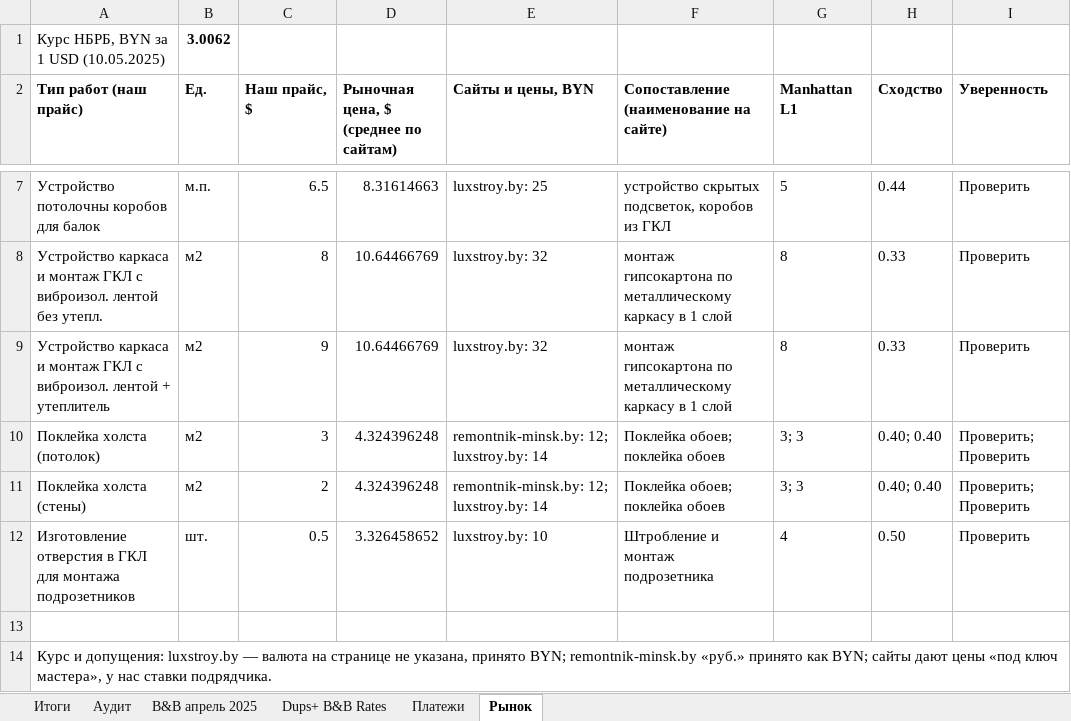
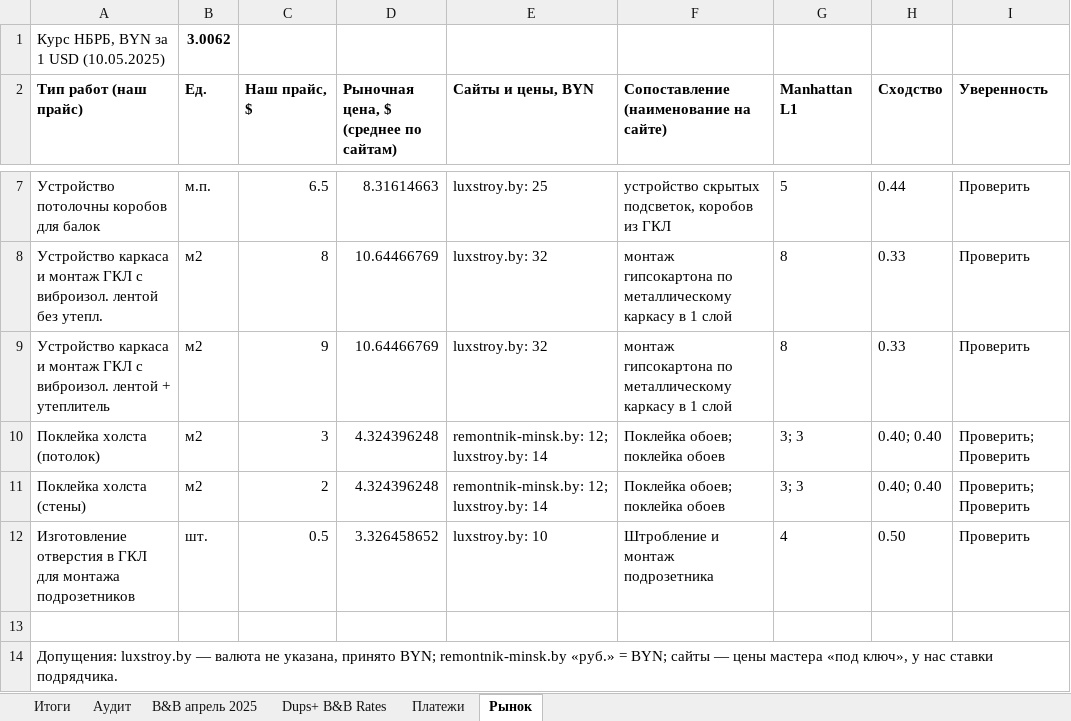
Before and after one commit to yuriyvar/Project, an Excel workbook: Работы B&B 2025 - расчёт.xlsx, sheet Рынок, drawn as a sheet; only a part is shown, gaps mark what is left out; values as stored, in another font and other column widths than the file's, no borders; the diff names each change by its address in the sheet, - before the commit and + after, or states it on an @@ line.

```diff
--- a/Работы B&B 2025 - расчёт.xlsx (sheet Рынок)
+++ b/Работы B&B 2025 - расчёт.xlsx (sheet Рынок)
-A14 (Тип работ (наш прайс)): Курс и допущения: luxstroy.by — валюта на странице не указана, принято BYN; remontnik-minsk.by «руб.» принято как BYN; сайты дают цены «под ключ мастера», у нас…
+A14 (Тип работ (наш прайс)): Допущения: luxstroy.by — валюта не указана, принято BYN; remontnik-minsk.by «руб.» = BYN; сайты — цены мастера «под ключ», у нас…
```
Also changed, not shown: sheet B&B апрель 2025, sheet Аудит, sheet Итоги, sheet Dups+ B&B Rates, sheet Платежи, formulas that keep their value.
